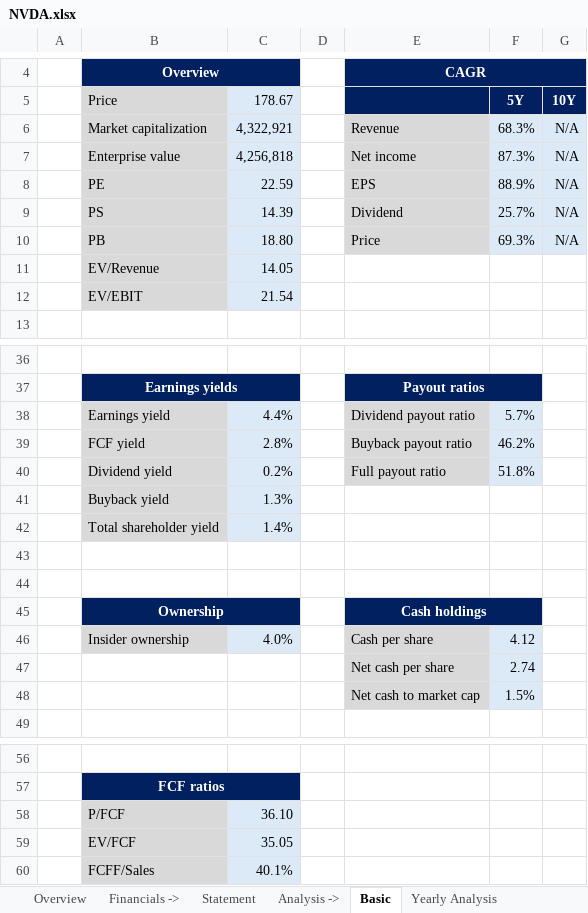
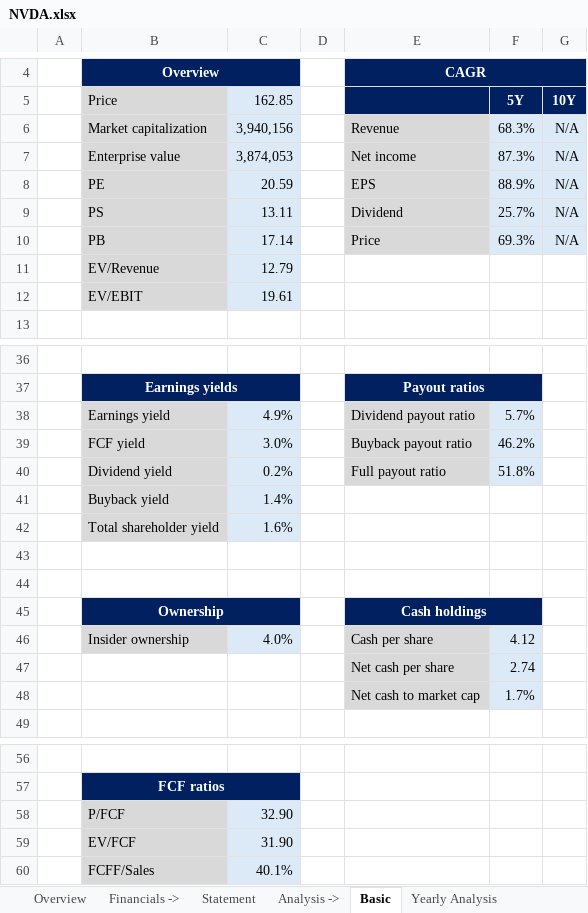
Before and after one commit to ady28/Finance-StockLists, an Excel workbook: NVDA.xlsx, sheet Basic, drawn as a sheet; only a part is shown, gaps mark what is left out; values as stored, in another font and other column widths than the file's, no borders; removed rows and columns are numbered as before the commit, all else as after; the diff names each change by its address in the sheet, - before the commit and + after, or states it on an @@ line.

```diff
--- a/NVDA.xlsx (sheet Basic)
+++ b/NVDA.xlsx (sheet Basic)
-C5: 178.67
+C5: 162.85
-C6 (162.85): 4,322,921
+C6 (162.85): 3,940,156
-C7 (162.85): 4,256,818
+C7 (162.85): 3,874,053
-C8 (162.85): 22.59
+C8 (162.85): 20.59
-C9 (162.85): 14.39
+C9 (162.85): 13.11
-C10 (162.85): 18.80
+C10 (162.85): 17.14
-C11 (162.85): 14.05
+C11 (162.85): 12.79
-C12 (162.85): 21.54
+C12 (162.85): 19.61
-C38 (162.85): 4.4%
+C38 (162.85): 4.9%
-C39 (162.85): 2.8%
+C39 (162.85): 3.0%
-row 41:  | Buyback yield | 1.3%
-B41 (Price): Total shareholder yield
+B41 (Price): Buyback yield
+row 42:  | Total shareholder yield | 1.6%
-F48 (5Y): 1.5%
+F48 (5Y): 1.7%
-C58 (162.85): 36.10
+C58 (162.85): 32.90
-C59 (162.85): 35.05
+C59 (162.85): 31.90
```
Also changed, not shown: sheet Multiples, sheet Overview, sheet DCF, sheet Reverse DCF, sheet Statement, sheet FCF & Other, 4 more sheets, formulas that keep their value, AAPL.xlsx, ADSK.xlsx, 12 other files.
